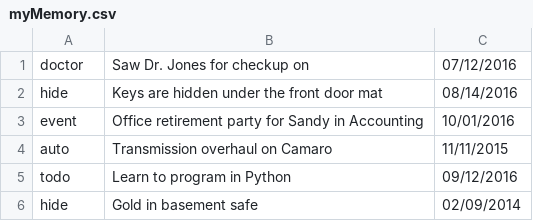
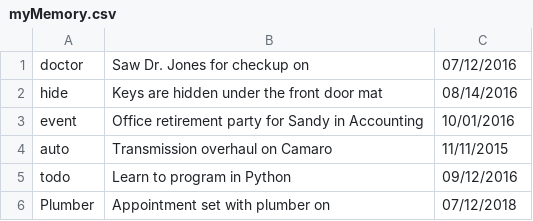
Before and after one commit to nerdanity/ReadCSV2, a CSV file: myMemory.csv, drawn as a sheet; removed rows and columns are numbered as before the commit, all else as after; the diff names each change by its address in the sheet, - before the commit and + after, or states it on an @@ line.

Commit message:
Update myMemory.csv

```diff
--- a/myMemory.csv
+++ b/myMemory.csv
-row 6: hide | Gold in basement safe | 02/09/2014
+row 6: Plumber | Appointment set with plumber on | 07/12/2018
```
